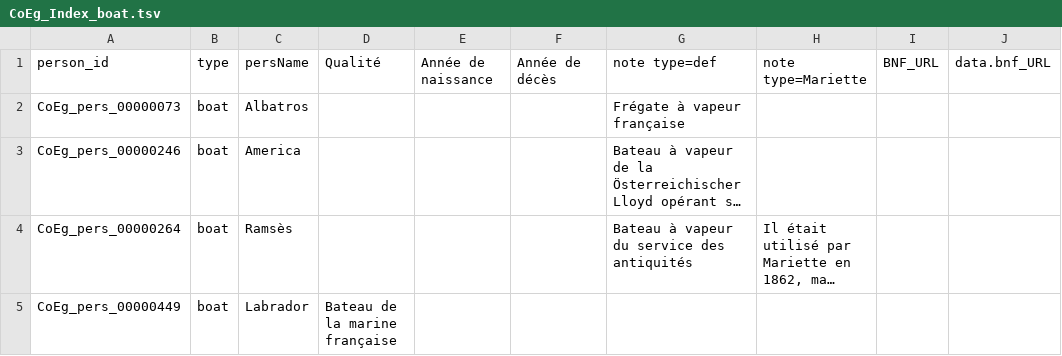
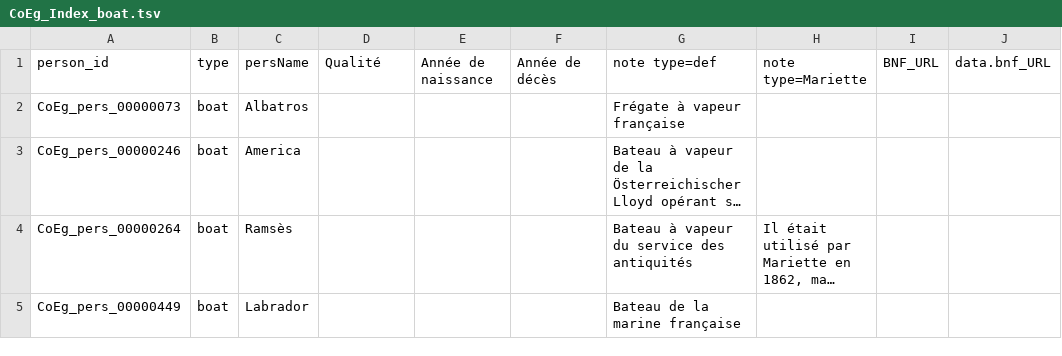
Before and after one commit to ThLebee/CoEg, a TSV file: archives/CoEg_Index/2022-04/CoEg_Index_boat.tsv, drawn as a sheet; only a part is shown; long unchanged cells end in …; the diff names each change by its address in the sheet, - before the commit and + after, or states it on an @@ line.

Commit message:
Update CoEg_Index_boat.tsv

```diff
--- a/archives/CoEg_Index/2022-04/CoEg_Index_boat.tsv
+++ b/archives/CoEg_Index/2022-04/CoEg_Index_boat.tsv
-D5: Bateau de la marine française
+D5: (empty)
-G5: (empty)
+G5: Bateau de la marine française
```
